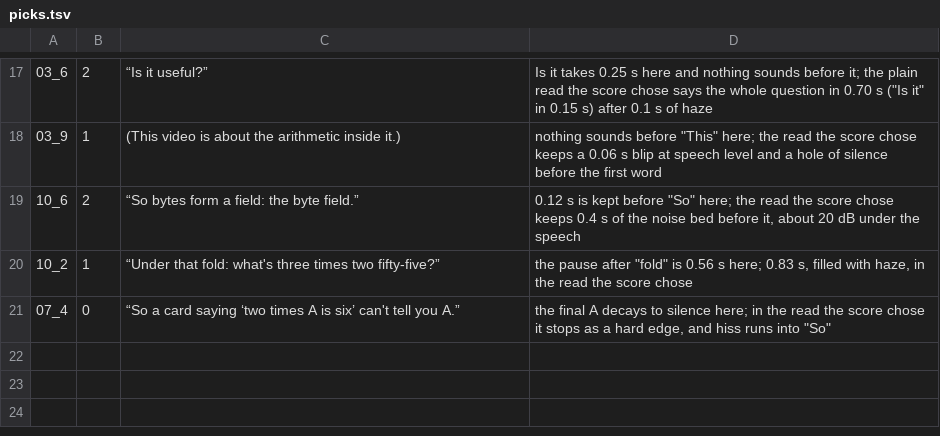
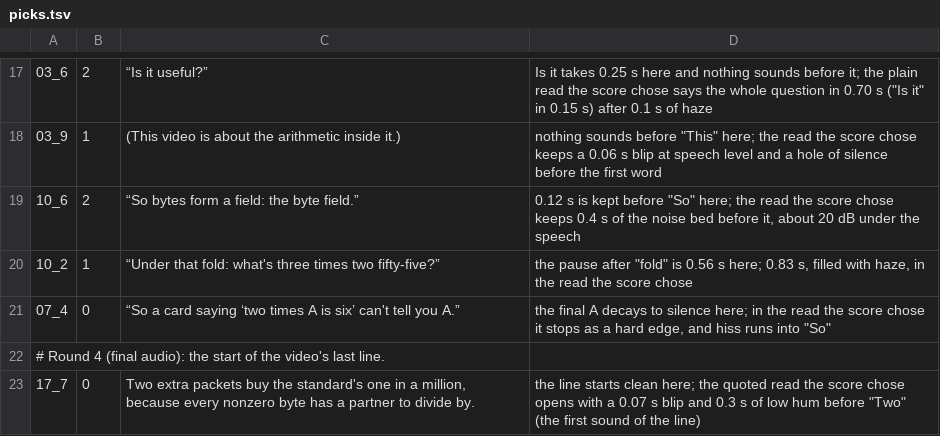
Before and after one commit to Dicklesworthstone/jeffs_math_explainer_videos, a TSV file: explainer_corpus/raptorq_gf256/picks.tsv, drawn as a sheet; only a part is shown, gaps mark what is left out; the diff names each change by its address in the sheet, - before the commit and + after, or states it on an @@ line.

```diff
--- a/explainer_corpus/raptorq_gf256/picks.tsv
+++ b/explainer_corpus/raptorq_gf256/picks.tsv
+row 22: # Round 4 (final audio): the start of the video's last line.
+row 23: 17_7 | 0 | Two extra packets buy the standard's one in a million, because every nonzero byte has a partner to divide by. | the line starts clean here; the quoted read the score chose opens with a 0.07 s blip and 0.3 s of low hum before "Two" (the first sound of the line)
```
